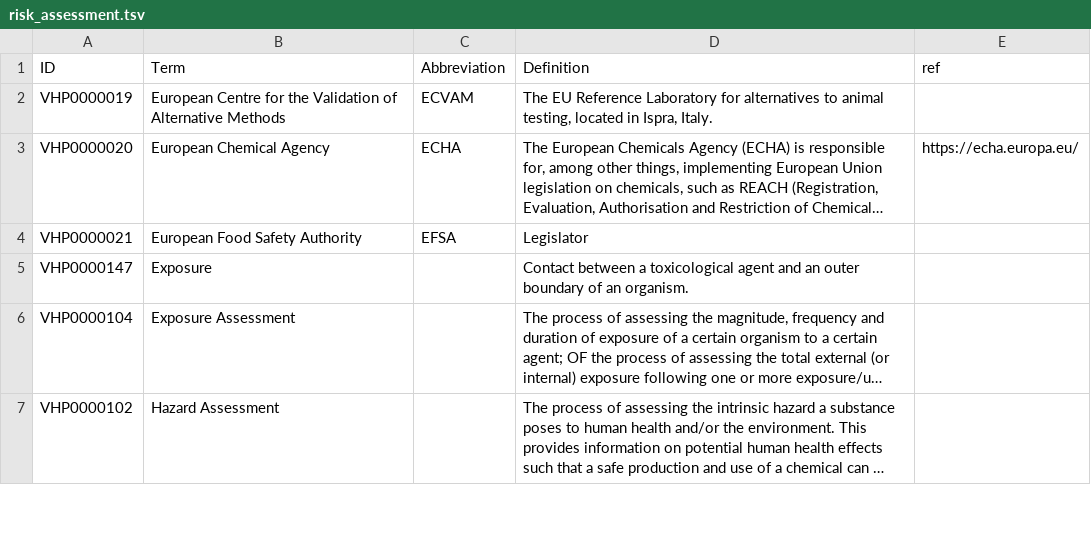
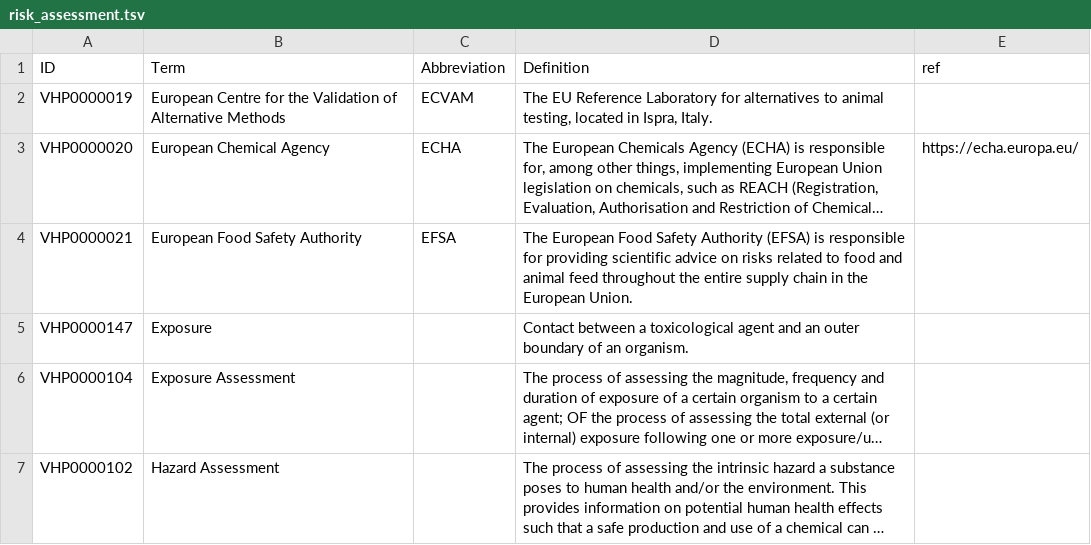
Before and after one commit to VHP4Safety/glossary, a TSV file: templates/risk_assessment.tsv, drawn as a sheet; only a part is shown; long unchanged cells end in …; the diff names each change by its address in the sheet, - before the commit and + after, or states it on an @@ line.

Commit message:
edits based on #146.

```diff
--- a/templates/risk_assessment.tsv
+++ b/templates/risk_assessment.tsv
-D4 (Definition): Legislator
+D4 (Definition): The European Food Safety Authority (EFSA) is responsible for providing scientific advice on risks related to food and animal feed throughout the entire supply chain in the European Union.
```
